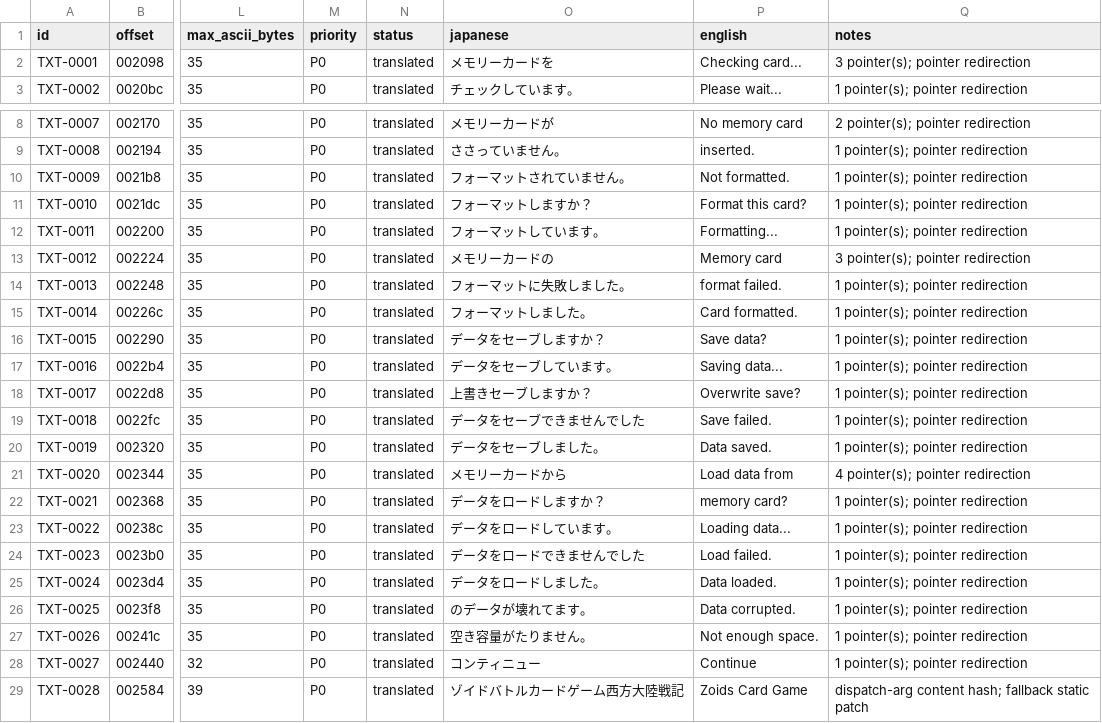
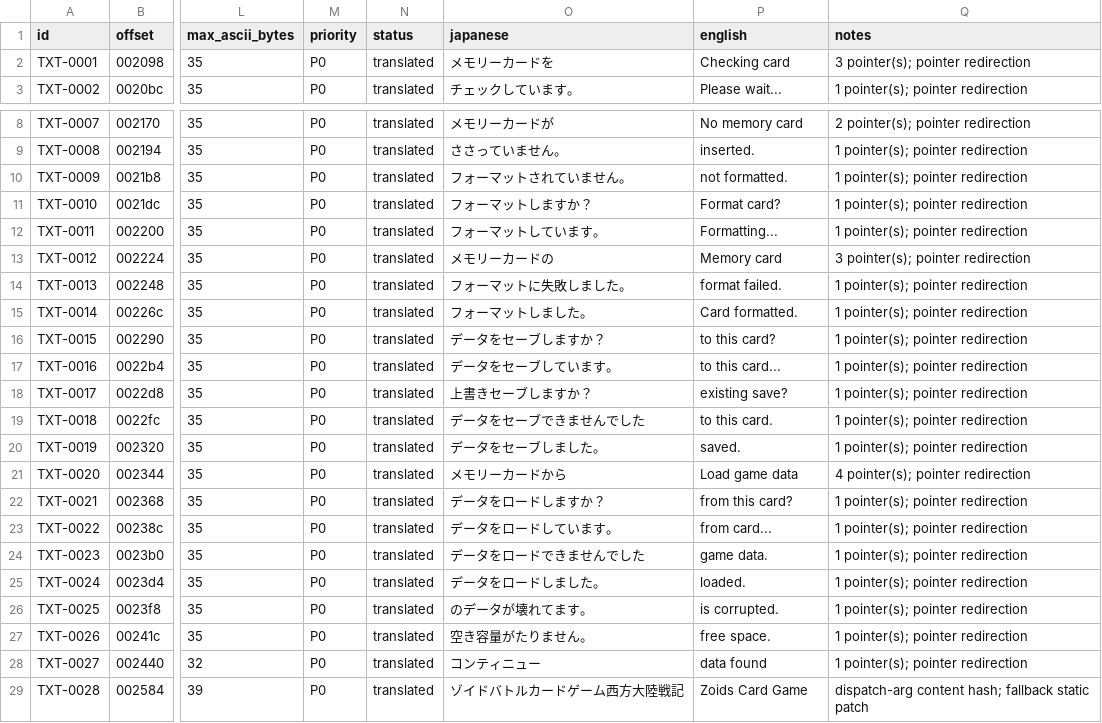
Before and after one commit to awest813/Zoids-Battle-Card-Game---Western-War, a CSV file: analysis/TEXT_TRACKER.csv, drawn as a sheet; only a part is shown, gaps mark what is left out; the diff names each change by its address in the sheet, - before the commit and + after, or states it on an @@ line.

```diff
--- a/analysis/TEXT_TRACKER.csv
+++ b/analysis/TEXT_TRACKER.csv
-P2 (english): Checking card...
+P2 (english): Checking card
-P10 (english): Not formatted.
+P10 (english): not formatted.
-P11 (english): Format this card?
+P11 (english): Format card?
-P16 (english): Save data?
+P16 (english): to this card?
-P17 (english): Saving data...
+P17 (english): to this card...
-P18 (english): Overwrite save?
+P18 (english): existing save?
-P19 (english): Save failed.
+P19 (english): to this card.
-P20 (english): Data saved.
+P20 (english): saved.
-P21 (english): Load data from
+P21 (english): Load game data
-P22 (english): memory card?
+P22 (english): from this card?
-P23 (english): Loading data...
+P23 (english): from card...
-P24 (english): Load failed.
+P24 (english): game data.
-P25 (english): Data loaded.
+P25 (english): loaded.
-P26 (english): Data corrupted.
+P26 (english): is corrupted.
-P27 (english): Not enough space.
+P27 (english): free space.
-P28 (english): Continue
+P28 (english): data found
```
Also changed, not shown: analysis/PHASE2_TRANSLATIONS.csv, analysis/POINTER_REDIRECT_PLAN.csv, 10 other files.
